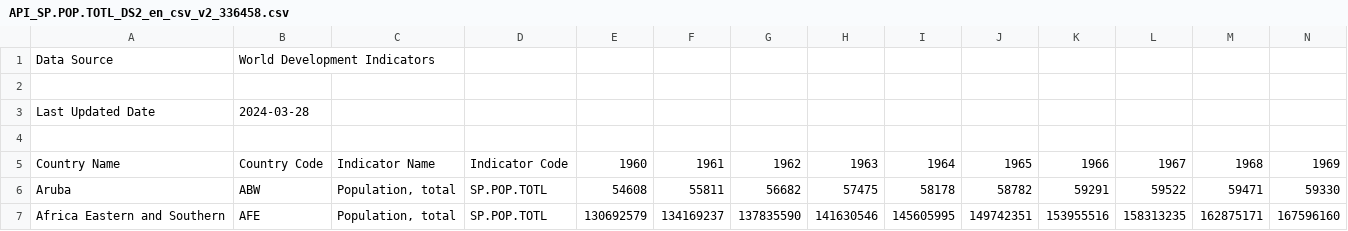
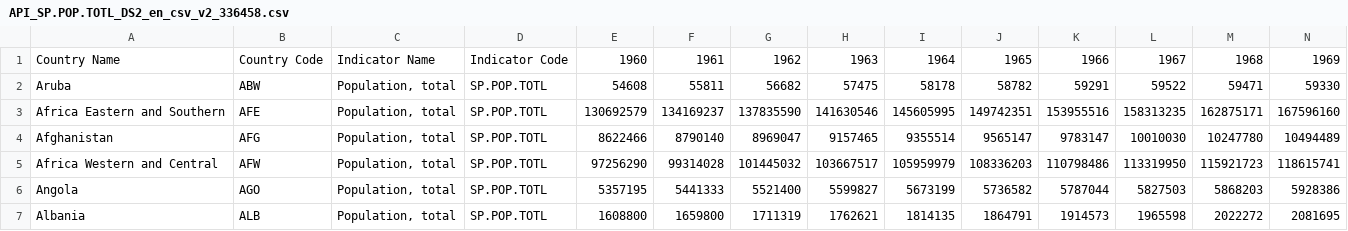
Before and after one commit to AdastraTH/2024-univ-workshop, a CSV file: datasets/populations/API_SP.POP.TOTL_DS2_en_csv_v2_336458.csv, drawn as a sheet; only a part is shown; the shorter side is filled out with more unchanged rows; rows hold the shown columns only; the diff names each change by its address in the sheet, - before the commit and + after, or states it on an @@ line.

Commit message:
Remove leading row

```diff
--- a/datasets/populations/API_SP.POP.TOTL_DS2_en_csv_v2_336458.csv
+++ b/datasets/populations/API_SP.POP.TOTL_DS2_en_csv_v2_336458.csv
-row 1: Data Source | World Development Indicators
-row 2: (empty)
-row 3: Last Updated Date | 2024-03-28
-row 4: (empty)
```
